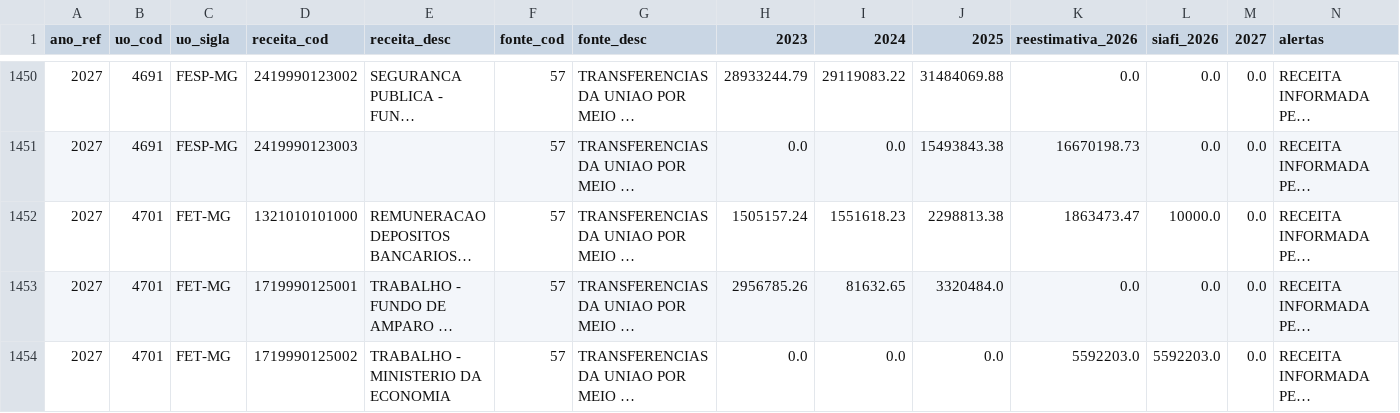
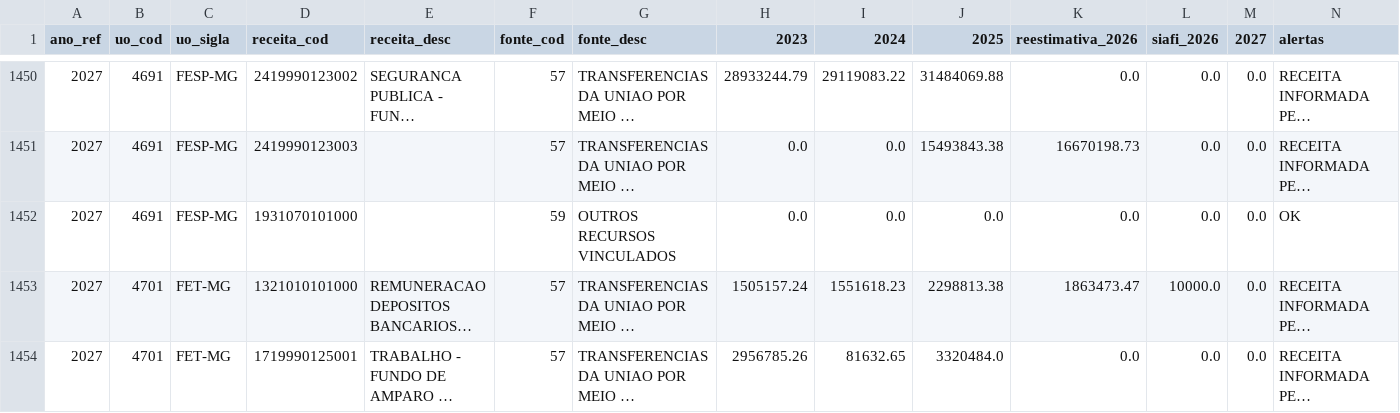
Before and after one commit to splor-mg/painel-ldo, a CSV file: data/receita_analise.csv, drawn as a sheet; only a part is shown, gaps mark what is left out; the shorter side is filled out with more unchanged rows; long unchanged cells end in …; the diff names each change by its address in the sheet, - before the commit and + after, or states it on an @@ line.

```diff
--- a/data/receita_analise.csv
+++ b/data/receita_analise.csv
+row 1452: 2027 | 4691 | FESP-MG | 1931070101000 |  | 59 | OUTROS RECURSOS VINCULADOS | 0.0 | 0.0 | 0.0 | 0.0 | 0.0 | 0.0 | OK
```
Also changed, not shown: data/fonte_analise.csv, 3 other files.
